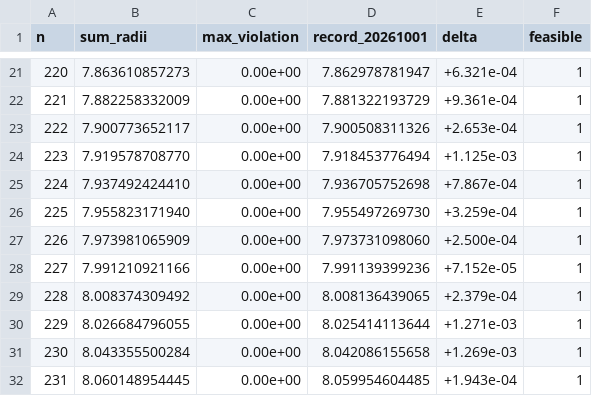
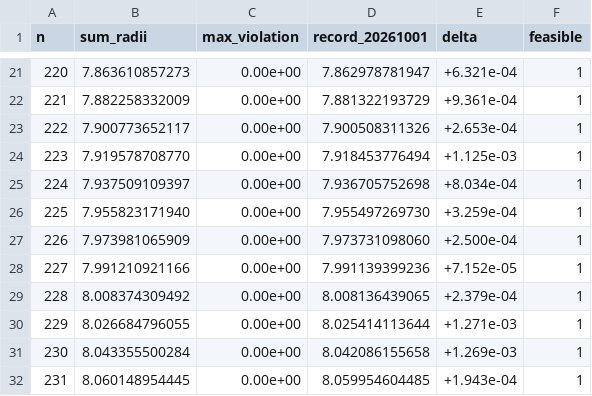
Before and after one commit to jasonzliang/circle-packing-sota, a CSV file: sota/si-v2-20261001-n201-300/results.csv, drawn as a sheet; only a part is shown, gaps mark what is left out.

```diff
--- a/sota/si-v2-20261001-n201-300/results.csv
+++ b/sota/si-v2-20261001-n201-300/results.csv
@@ -24,3 +24,3 @@ n,sum_radii,max_violation,record_20261001,delta,feasible
 223,7.919578708770,0.00e+00,7.918453776494,+1.125e-03,1
-224,7.937492424410,0.00e+00,7.936705752698,+7.867e-04,1
+224,7.937509109397,0.00e+00,7.936705752698,+8.034e-04,1
 225,7.955823171940,0.00e+00,7.955497269730,+3.259e-04,1
```
Also changed, not shown: 8 other files.
